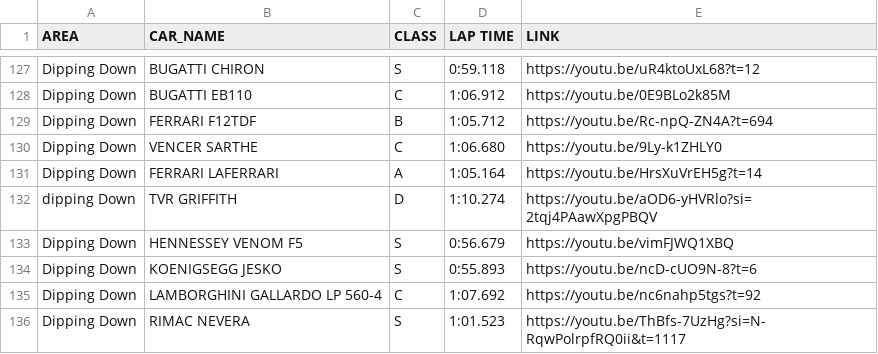
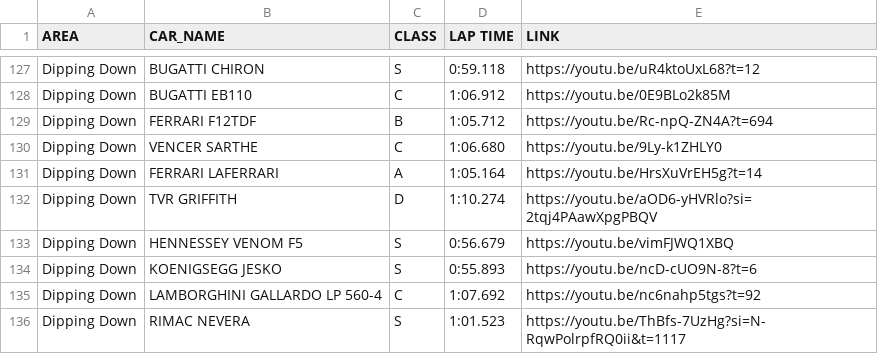
Before and after one commit to Gooraeng/ASL-Assistant, a CSV file: data/Club Clash Database.csv, drawn as a sheet; only a part is shown, gaps mark what is left out.

Commit message:
231028

```diff
--- a/data/Club Clash Database.csv
+++ b/data/Club Clash Database.csv
@@ -131,3 +131,3 @@ Dipping Down,VENCER SARTHE,C,1:06.680,https://youtu.be/9Ly-k1ZHLY0
 Dipping Down,FERRARI LAFERRARI,A,1:05.164,https://youtu.be/HrsXuVrEH5g?t=14
-dipping Down,TVR GRIFFITH,D,1:10.274,https://youtu.be/aOD6-yHVRlo?si=2tqj4PAawXpgPBQV
+Dipping Down,TVR GRIFFITH,D,1:10.274,https://youtu.be/aOD6-yHVRlo?si=2tqj4PAawXpgPBQV
 Dipping Down,HENNESSEY VENOM F5,S,0:56.679,https://youtu.be/vimFJWQ1XBQ
```
